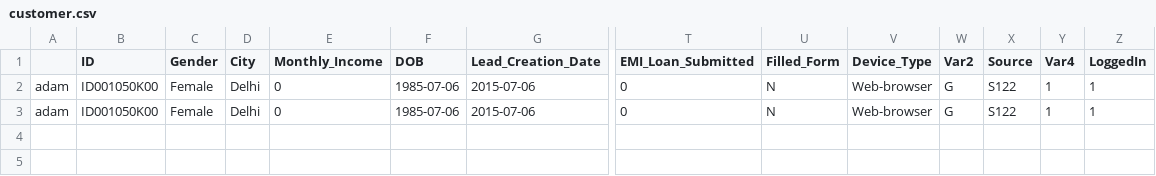
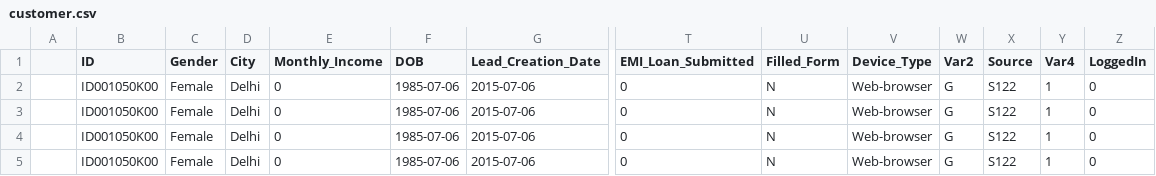
Before and after one commit to czubert/ML_project, a CSV file: utils/customer.csv, drawn as a sheet; only a part is shown, gaps mark what is left out; rows hold the shown columns only; the diff names each change by its address in the sheet, - before the commit and + after, or states it on an @@ line.

```diff
--- a/utils/customer.csv
+++ b/utils/customer.csv
-A2:A3: adam
+A2:A3: (empty)
-Z2:Z3 (LoggedIn): 1
+Z2:Z3 (LoggedIn): 0
+row 4:  | ID001050K00 | Female | Delhi | 0 | 1985-07-06 | 2015-07-06 | 0 | N | Web-browser | G | S122 | 1 | 0
+row 5:  | ID001050K00 | Female | Delhi | 0 | 1985-07-06 | 2015-07-06 | 0 | N | Web-browser | G | S122 | 1 | 0
```
Also changed, not shown: 1 other file.
